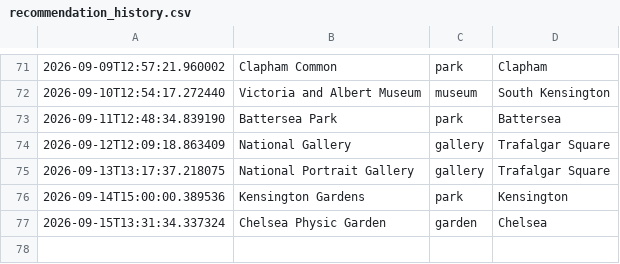
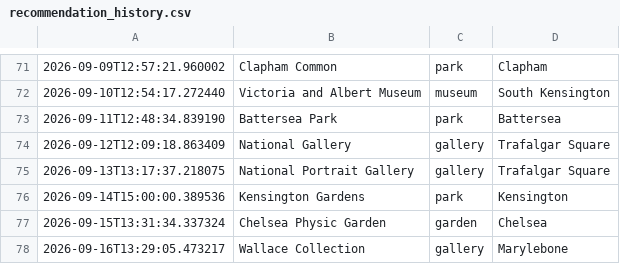
Before and after one commit to olioldfield83/ai-weather-agent, a CSV file: recommendation_history.csv, drawn as a sheet; only a part is shown, gaps mark what is left out.

```diff
--- a/recommendation_history.csv
+++ b/recommendation_history.csv
@@ -77 +77,2 @@
 2026-09-15T13:31:34.337324,Chelsea Physic Garden,garden,Chelsea
+2026-09-16T13:29:05.473217,Wallace Collection,gallery,Marylebone
```
